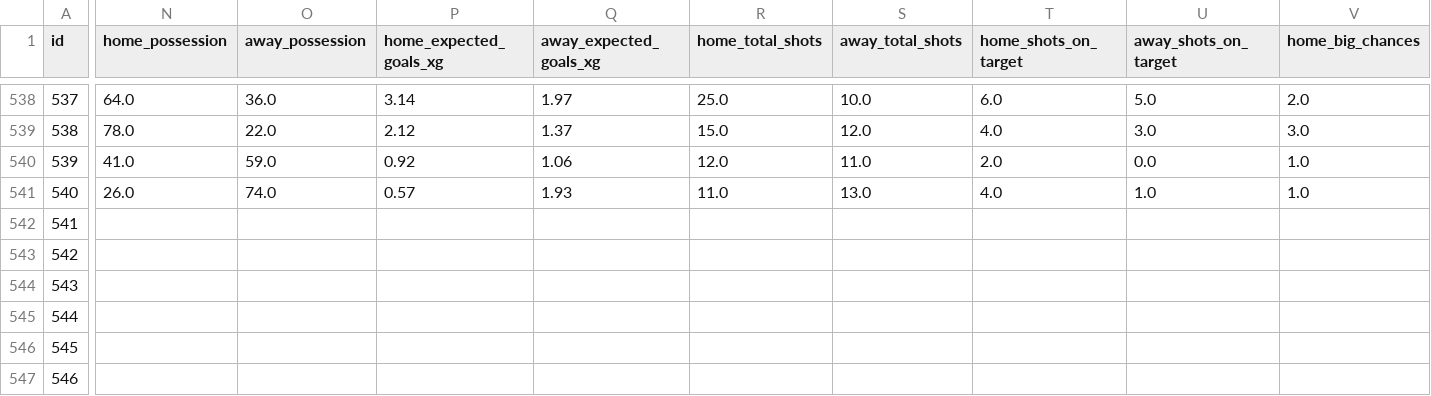
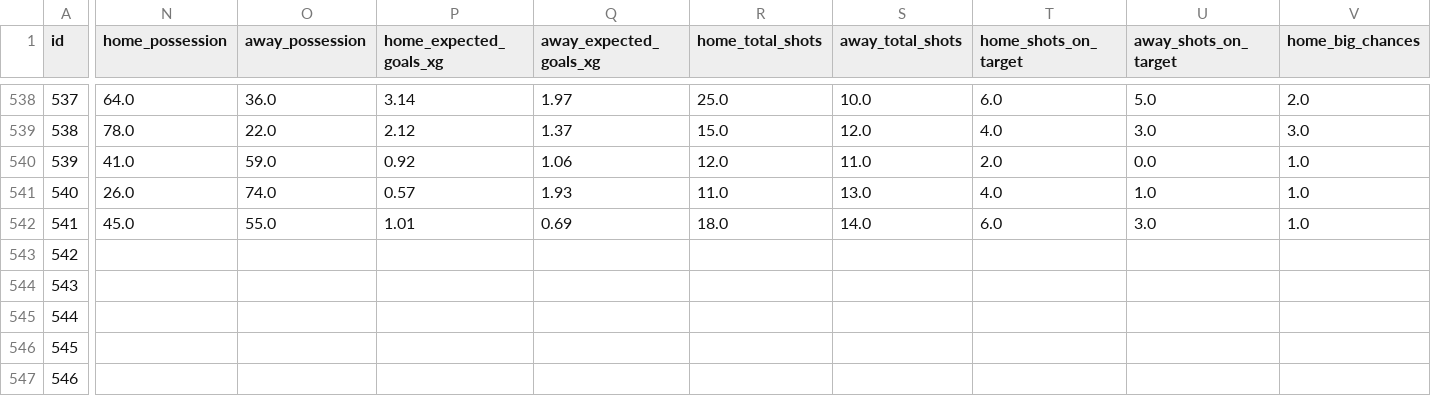
Before and after one commit to truong-tt/fpl-ml-manager, a CSV file: data/fixtures.csv, drawn as a sheet; only a part is shown, gaps mark what is left out; the diff covers the shown part only; the diff names each change by its address in the sheet, - before the commit and + after, or states it on an @@ line.

```diff
--- a/data/fixtures.csv
+++ b/data/fixtures.csv
-N542 (home_possession): (empty)
+N542 (home_possession): 45.0
-O542 (away_possession): (empty)
+O542 (away_possession): 55.0
-P542 (home_expected_goals_xg): (empty)
+P542 (home_expected_goals_xg): 1.01
-Q542 (away_expected_goals_xg): (empty)
+Q542 (away_expected_goals_xg): 0.69
-R542 (home_total_shots): (empty)
+R542 (home_total_shots): 18.0
-S542 (away_total_shots): (empty)
+S542 (away_total_shots): 14.0
-T542 (home_shots_on_target): (empty)
+T542 (home_shots_on_target): 6.0
-U542 (away_shots_on_target): (empty)
+U542 (away_shots_on_target): 3.0
-V542 (home_big_chances): (empty)
+V542 (home_big_chances): 1.0
```
Also changed, not shown: 78 edited cells elsewhere in this file, data/players.csv, 1 other file.
